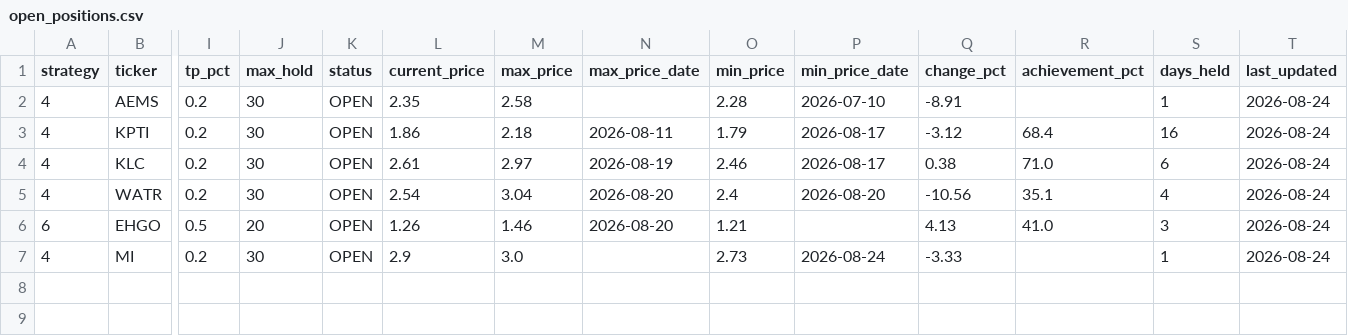
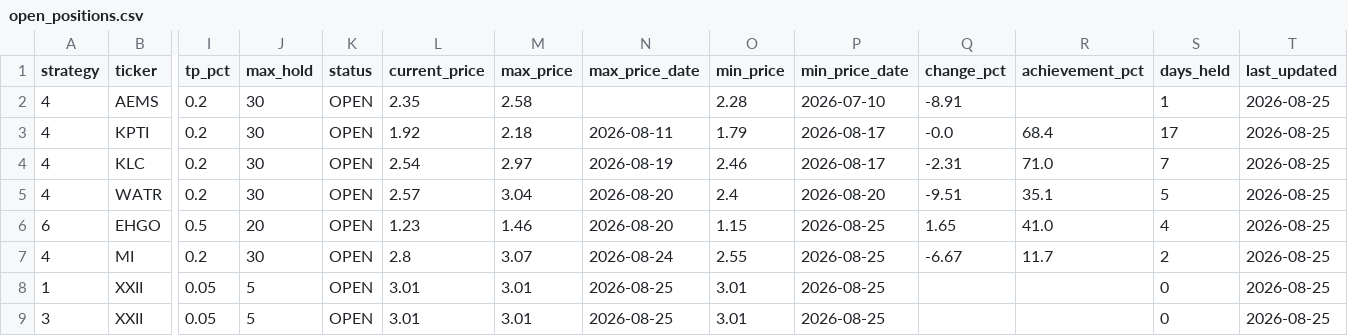
Before and after one commit to jayc950807/surge-scanner, a CSV file: data/open_positions.csv, drawn as a sheet; only a part is shown, gaps mark what is left out; rows hold the shown columns only; the diff names each change by its address in the sheet, - before the commit and + after, or states it on an @@ line.

```diff
--- a/data/open_positions.csv
+++ b/data/open_positions.csv
-T2:T7 (last_updated): 2026-08-24
+T2:T7 (last_updated): 2026-08-25
-L3 (current_price): 1.86
+L3 (current_price): 1.92
-Q3 (change_pct): -3.12
+Q3 (change_pct): -0.0
-S3 (days_held): 16
+S3 (days_held): 17
-L4 (current_price): 2.61
+L4 (current_price): 2.54
-Q4 (change_pct): 0.38
+Q4 (change_pct): -2.31
-S4 (days_held): 6
+S4 (days_held): 7
-L5 (current_price): 2.54
+L5 (current_price): 2.57
-Q5 (change_pct): -10.56
+Q5 (change_pct): -9.51
-S5 (days_held): 4
+S5 (days_held): 5
-L6 (current_price): 1.26
+L6 (current_price): 1.23
-O6 (min_price): 1.21
+O6 (min_price): 1.15
-P6 (min_price_date): (empty)
+P6 (min_price_date): 2026-08-25
-Q6 (change_pct): 4.13
+Q6 (change_pct): 1.65
-S6 (days_held): 3
+S6 (days_held): 4
-L7 (current_price): 2.9
+L7 (current_price): 2.8
-M7 (max_price): 3.0
+M7 (max_price): 3.07
-N7 (max_price_date): (empty)
+N7 (max_price_date): 2026-08-24
-O7 (min_price): 2.73
+O7 (min_price): 2.55
-P7 (min_price_date): 2026-08-24
+P7 (min_price_date): 2026-08-25
-Q7 (change_pct): -3.33
+Q7 (change_pct): -6.67
-R7 (achievement_pct): (empty)
+R7 (achievement_pct): 11.7
-S7 (days_held): 1
+S7 (days_held): 2
+row 8: 1 | XXII | 0.05 | 5 | OPEN | 3.01 | 3.01 | 2026-08-25 | 3.01 | 2026-08-25 |  |  | 0 | 2026-08-25
+row 9: 3 | XXII | 0.05 | 5 | OPEN | 3.01 | 3.01 | 2026-08-25 | 3.01 | 2026-08-25 |  |  | 0 | 2026-08-25
```
Also changed, not shown: data/history.csv, 2 other files.
